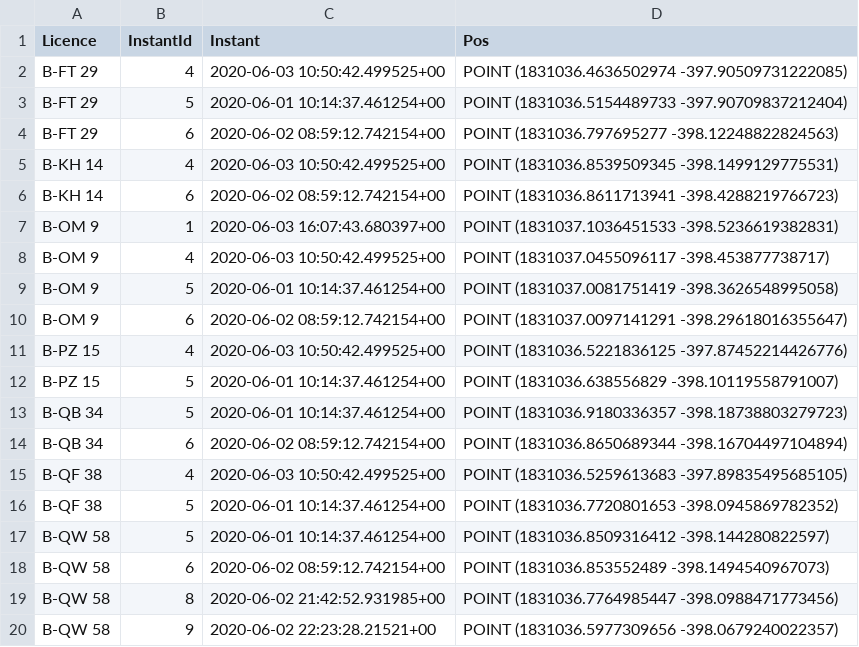
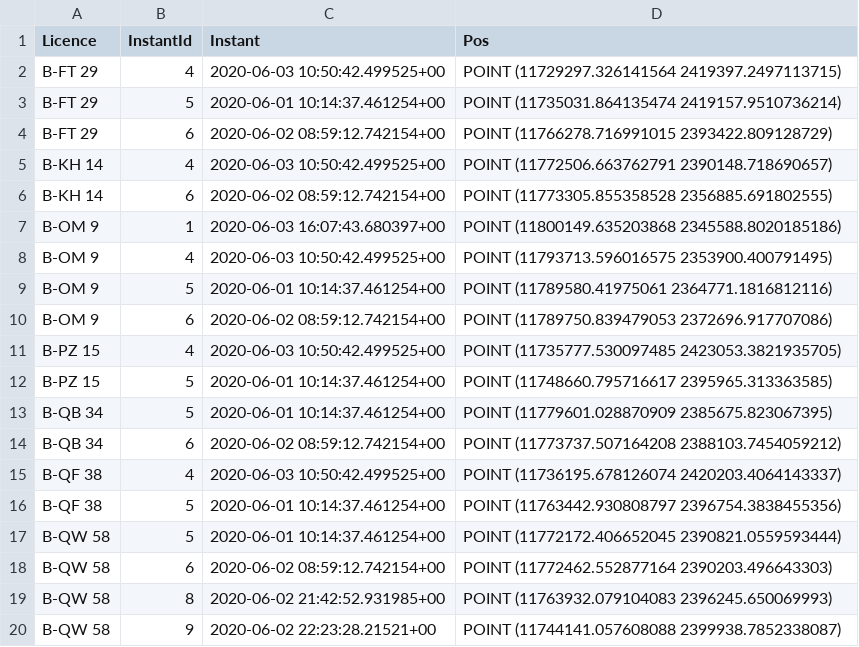
Before and after one commit to nhungoc1508/mobilityduck, a CSV file: benchmark/BerlinMOD/results/output/hanoi/query_3.csv, drawn as a sheet.

```diff
--- a/benchmark/BerlinMOD/results/output/hanoi/query_3.csv
+++ b/benchmark/BerlinMOD/results/output/hanoi/query_3.csv
@@ -1,20 +1,20 @@
 Licence,InstantId,Instant,Pos
-B-FT 29,4,2020-06-03 10:50:42.499525+00,POINT (1831036.4636502974 -397.90509731222085)
-B-FT 29,5,2020-06-01 10:14:37.461254+00,POINT (1831036.5154489733 -397.90709837212404)
-B-FT 29,6,2020-06-02 08:59:12.742154+00,POINT (1831036.797695277 -398.12248822824563)
-B-KH 14,4,2020-06-03 10:50:42.499525+00,POINT (1831036.8539509345 -398.1499129775531)
-B-KH 14,6,2020-06-02 08:59:12.742154+00,POINT (1831036.8611713941 -398.4288219766723)
-B-OM 9,1,2020-06-03 16:07:43.680397+00,POINT (1831037.1036451533 -398.5236619382831)
-B-OM 9,4,2020-06-03 10:50:42.499525+00,POINT (1831037.0455096117 -398.453877738717)
-B-OM 9,5,2020-06-01 10:14:37.461254+00,POINT (1831037.0081751419 -398.3626548995058)
-B-OM 9,6,2020-06-02 08:59:12.742154+00,POINT (1831037.0097141291 -398.29618016355647)
-B-PZ 15,4,2020-06-03 10:50:42.499525+00,POINT (1831036.5221836125 -397.87452214426776)
-B-PZ 15,5,2020-06-01 10:14:37.461254+00,POINT (1831036.638556829 -398.10119558791007)
-B-QB 34,5,2020-06-01 10:14:37.461254+00,POINT (1831036.9180336357 -398.18738803279723)
-B-QB 34,6,2020-06-02 08:59:12.742154+00,POINT (1831036.8650689344 -398.16704497104894)
-B-QF 38,4,2020-06-03 10:50:42.499525+00,POINT (1831036.5259613683 -397.89835495685105)
-B-QF 38,5,2020-06-01 10:14:37.461254+00,POINT (1831036.7720801653 -398.0945869782352)
-B-QW 58,5,2020-06-01 10:14:37.461254+00,POINT (1831036.8509316412 -398.144280822597)
-B-QW 58,6,2020-06-02 08:59:12.742154+00,POINT (1831036.853552489 -398.1494540967073)
-B-QW 58,8,2020-06-02 21:42:52.931985+00,POINT (1831036.7764985447 -398.0988471773456)
-B-QW 58,9,2020-06-02 22:23:28.21521+00,POINT (1831036.5977309656 -398.0679240022357)
+B-FT 29,4,2020-06-03 10:50:42.499525+00,POINT (11729297.326141564 2419397.2497113715)
+B-FT 29,5,2020-06-01 10:14:37.461254+00,POINT (11735031.864135474 2419157.9510736214)
+B-FT 29,6,2020-06-02 08:59:12.742154+00,POINT (11766278.716991015 2393422.809128729)
+B-KH 14,4,2020-06-03 10:50:42.499525+00,POINT (11772506.663762791 2390148.718690657)
+B-KH 14,6,2020-06-02 08:59:12.742154+00,POINT (11773305.855358528 2356885.691802555)
+B-OM 9,1,2020-06-03 16:07:43.680397+00,POINT (11800149.635203868 2345588.8020185186)
+B-OM 9,4,2020-06-03 10:50:42.499525+00,POINT (11793713.596016575 2353900.400791495)
+B-OM 9,5,2020-06-01 10:14:37.461254+00,POINT (11789580.41975061 2364771.1816812116)
+B-OM 9,6,2020-06-02 08:59:12.742154+00,POINT (11789750.839479053 2372696.917707086)
+B-PZ 15,4,2020-06-03 10:50:42.499525+00,POINT (11735777.530097485 2423053.3821935705)
+B-PZ 15,5,2020-06-01 10:14:37.461254+00,POINT (11748660.795716617 2395965.313363585)
+B-QB 34,5,2020-06-01 10:14:37.461254+00,POINT (11779601.028870909 2385675.823067395)
+B-QB 34,6,2020-06-02 08:59:12.742154+00,POINT (11773737.507164208 2388103.7454059212)
+B-QF 38,4,2020-06-03 10:50:42.499525+00,POINT (11736195.678126074 2420203.4064143337)
+B-QF 38,5,2020-06-01 10:14:37.461254+00,POINT (11763442.930808797 2396754.3838455356)
+B-QW 58,5,2020-06-01 10:14:37.461254+00,POINT (11772172.406652045 2390821.0559593444)
+B-QW 58,6,2020-06-02 08:59:12.742154+00,POINT (11772462.552877164 2390203.496643303)
+B-QW 58,8,2020-06-02 21:42:52.931985+00,POINT (11763932.079104083 2396245.650069993)
+B-QW 58,9,2020-06-02 22:23:28.21521+00,POINT (11744141.057608088 2399938.7852338087)
```
Also changed, not shown: benchmark/BerlinMOD/results/output/hanoi/query_16.csv, benchmark/BerlinMOD/results/output/hanoi/query_5.csv, 46 other files.
